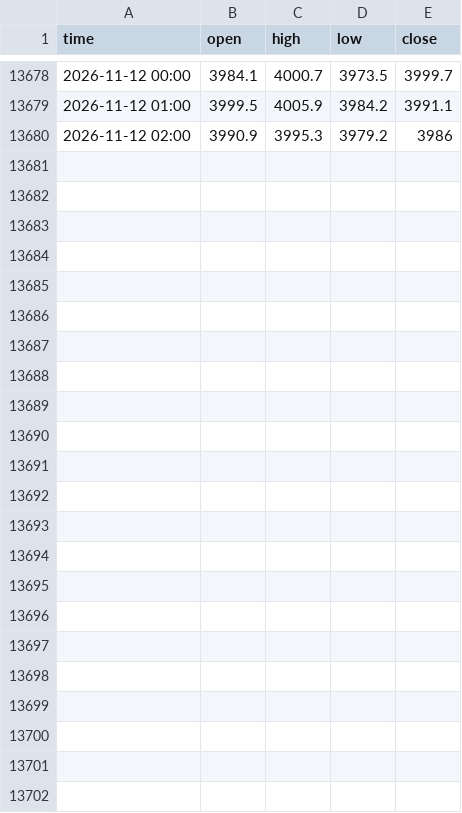
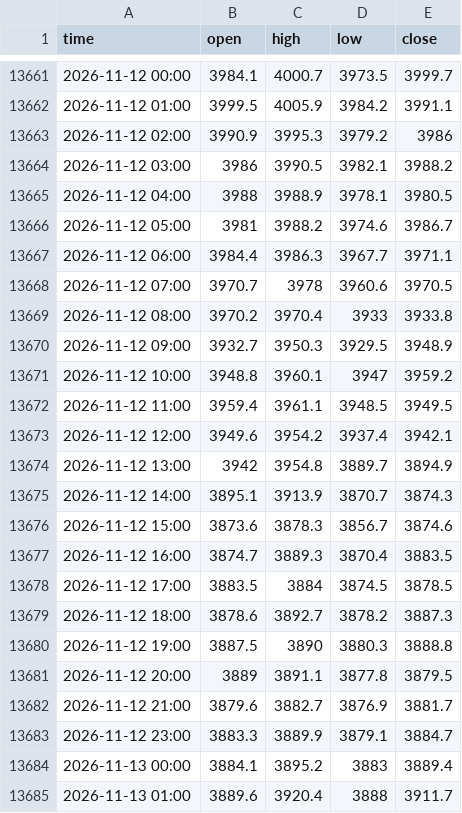
Before and after one commit to davidghenriquez/analizador-entradas, a CSV file: data/oro_1h.csv, drawn as a sheet; only a part is shown, gaps mark what is left out; the diff covers the shown part only; the diff names each change by its address in the sheet, - before the commit and + after, or states it on an @@ line.

```diff
--- a/data/oro_1h.csv
+++ b/data/oro_1h.csv
+row 13664: 2026-11-12 03:00 | 3986 | 3990.5 | 3982.1 | 3988.2
+row 13665: 2026-11-12 04:00 | 3988 | 3988.9 | 3978.1 | 3980.5
+row 13666: 2026-11-12 05:00 | 3981 | 3988.2 | 3974.6 | 3986.7
+row 13667: 2026-11-12 06:00 | 3984.4 | 3986.3 | 3967.7 | 3971.1
+row 13668: 2026-11-12 07:00 | 3970.7 | 3978 | 3960.6 | 3970.5
+row 13669: 2026-11-12 08:00 | 3970.2 | 3970.4 | 3933 | 3933.8
+row 13670: 2026-11-12 09:00 | 3932.7 | 3950.3 | 3929.5 | 3948.9
+row 13671: 2026-11-12 10:00 | 3948.8 | 3960.1 | 3947 | 3959.2
+row 13672: 2026-11-12 11:00 | 3959.4 | 3961.1 | 3948.5 | 3949.5
+row 13673: 2026-11-12 12:00 | 3949.6 | 3954.2 | 3937.4 | 3942.1
+row 13674: 2026-11-12 13:00 | 3942 | 3954.8 | 3889.7 | 3894.9
+row 13675: 2026-11-12 14:00 | 3895.1 | 3913.9 | 3870.7 | 3874.3
+row 13676: 2026-11-12 15:00 | 3873.6 | 3878.3 | 3856.7 | 3874.6
+row 13677: 2026-11-12 16:00 | 3874.7 | 3889.3 | 3870.4 | 3883.5
+row 13678: 2026-11-12 17:00 | 3883.5 | 3884 | 3874.5 | 3878.5
+row 13679: 2026-11-12 18:00 | 3878.6 | 3892.7 | 3878.2 | 3887.3
+row 13680: 2026-11-12 19:00 | 3887.5 | 3890 | 3880.3 | 3888.8
+row 13681: 2026-11-12 20:00 | 3889 | 3891.1 | 3877.8 | 3879.5
+row 13682: 2026-11-12 21:00 | 3879.6 | 3882.7 | 3876.9 | 3881.7
+row 13683: 2026-11-12 23:00 | 3883.3 | 3889.9 | 3879.1 | 3884.7
+row 13684: 2026-11-13 00:00 | 3884.1 | 3895.2 | 3883 | 3889.4
+row 13685: 2026-11-13 01:00 | 3889.6 | 3920.4 | 3888 | 3911.7
```
Also changed, not shown: 17 removed rows elsewhere in this file, data/audusd_1d.csv, data/audusd_1h.csv, 52 other files.
